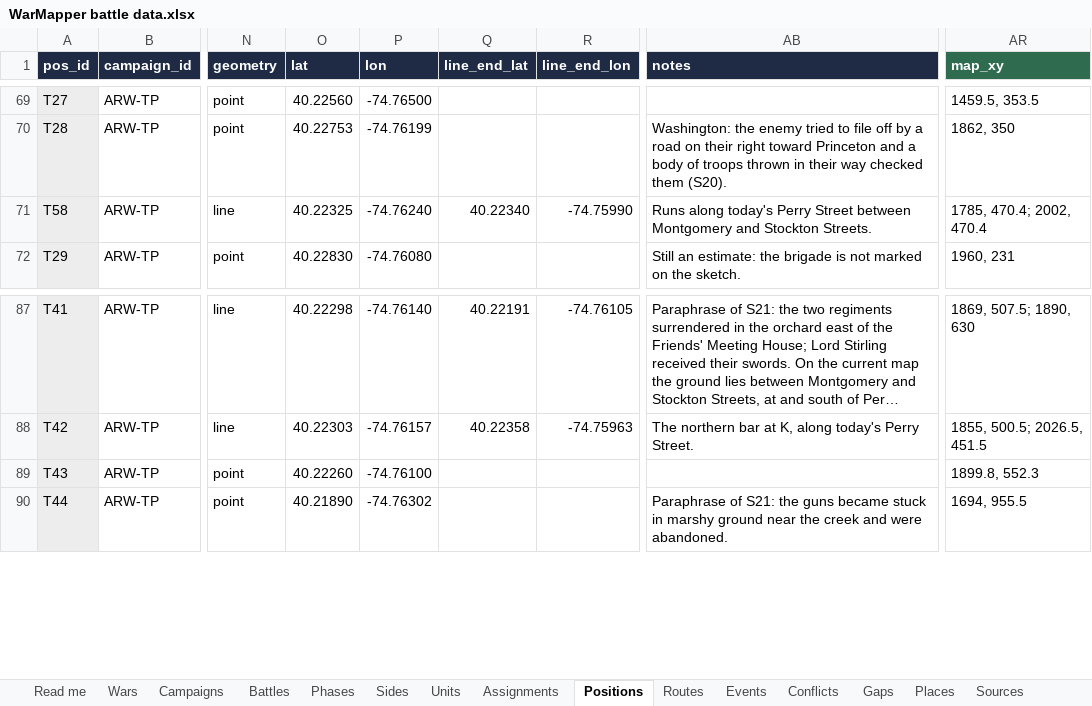
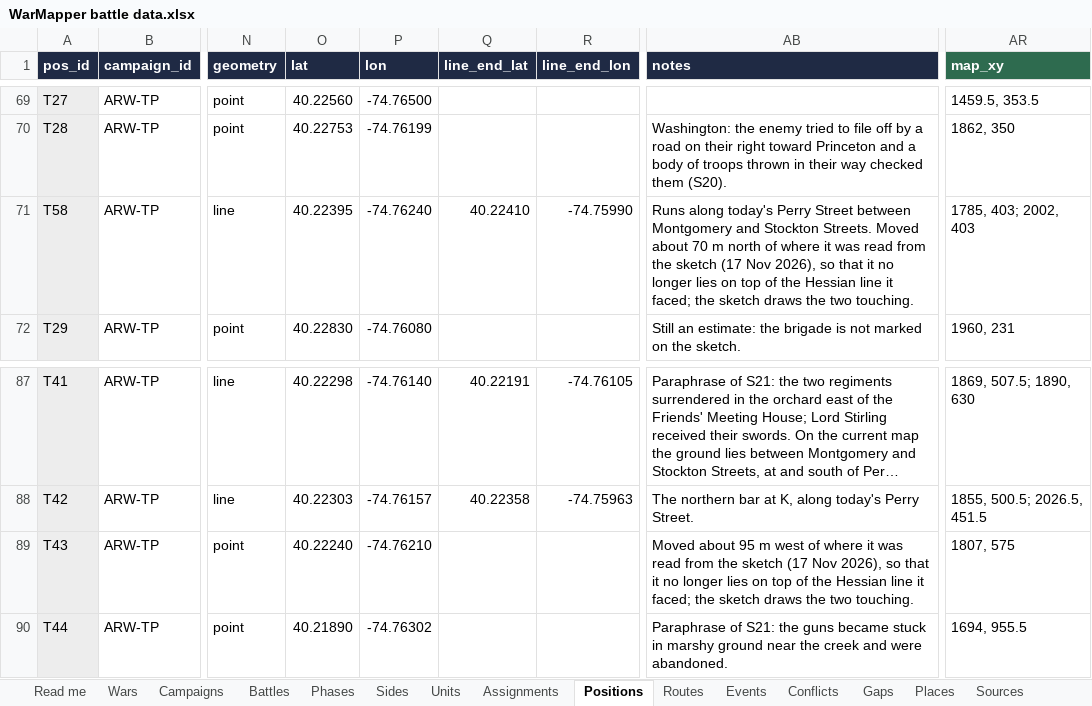
Before and after one commit to mgm9000/WarMapper, an Excel workbook: data/WarMapper battle data.xlsx, sheet Positions, drawn as a sheet; only a part is shown, gaps mark what is left out; long unchanged cells end in …; values as stored, in another font and other column widths than the file's, no borders; the diff names each change by its address in the sheet, - before the commit and + after, or states it on an @@ line.

```diff
--- a/data/WarMapper battle data.xlsx (sheet Positions)
+++ b/data/WarMapper battle data.xlsx (sheet Positions)
-O71 (lat): 40.22325
+O71 (lat): 40.22395
-Q71 (line_end_lat): 40.22340
+Q71 (line_end_lat): 40.22410
-AB71 (notes): …Stockton Streets.
+AB71 (notes): …Stockton Streets. Moved about 70 m north of where it was read from the sketch (17 Nov 2026), so that it no longer lies on top of the Hessian line it faced; the sketch draws the two touching.
-AR71 (map_xy): 1785, 470.4; 2002, 470.4
+AR71 (map_xy): 1785, 403; 2002, 403
-O89 (lat): 40.22260
+O89 (lat): 40.22240
-P89 (lon): -74.76100
+P89 (lon): -74.76210
-AB89 (notes): (empty)
+AB89 (notes): Moved about 95 m west of where it was read from the sketch (17 Nov 2026), so that it no longer lies on top of the Hessian line it faced; the sketch draws the two touching.
-AR89 (map_xy): 1899.8, 552.3
+AR89 (map_xy): 1807, 575
```
Also changed, not shown: 2 other files.
